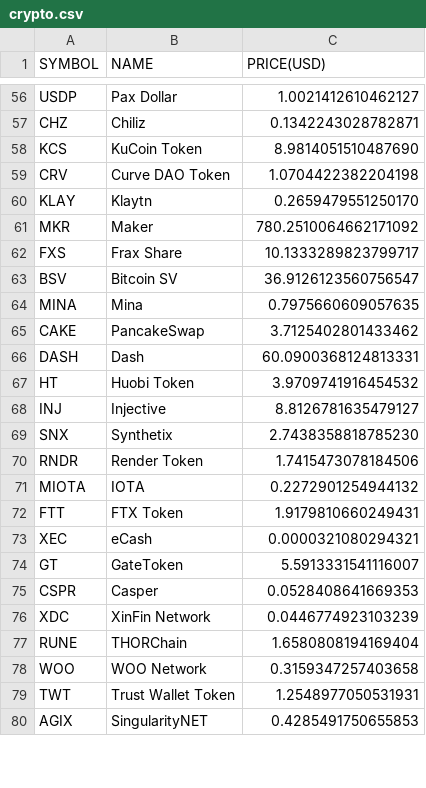
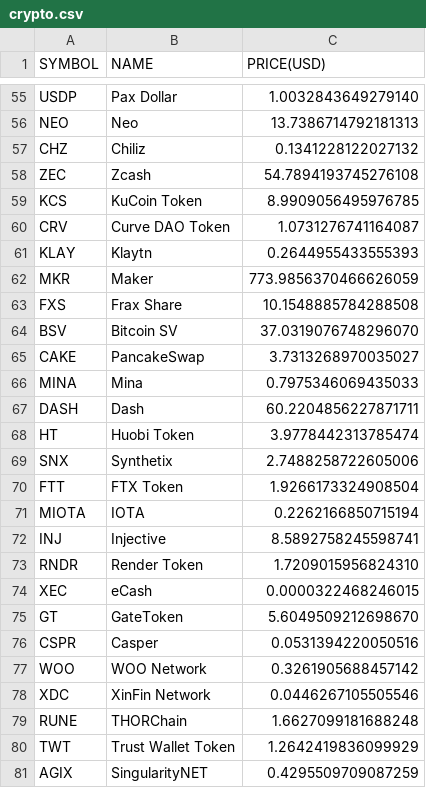
Before and after one commit to chrisliti/Crypto-Test, a CSV file: crypto.csv, drawn as a sheet; only a part is shown, gaps mark what is left out; removed rows and columns are numbered as before the commit, all else as after; the diff covers the shown part only; the diff names each change by its address in the sheet, - before the commit and + after, or states it on an @@ line.

```diff
--- a/crypto.csv
+++ b/crypto.csv
-C55 (PRICE(USD)): 1.0021412610462127
+C55 (PRICE(USD)): 1.0032843649279140
+row 56: NEO | Neo | 13.7386714792181313
-C57 (PRICE(USD)): 0.1342243028782871
+C57 (PRICE(USD)): 0.1341228122027132
+row 58: ZEC | Zcash | 54.7894193745276108
-C59 (PRICE(USD)): 8.9814051510487690
+C59 (PRICE(USD)): 8.9909056495976785
-C60 (PRICE(USD)): 1.0704422382204198
+C60 (PRICE(USD)): 1.0731276741164087
-C61 (PRICE(USD)): 0.2659479551250170
+C61 (PRICE(USD)): 0.2644955433555393
-C62 (PRICE(USD)): 780.2510064662171092
+C62 (PRICE(USD)): 773.9856370466626059
-C63 (PRICE(USD)): 10.1333289823799717
+C63 (PRICE(USD)): 10.1548885784288508
-C64 (PRICE(USD)): 36.9126123560756547
+C64 (PRICE(USD)): 37.0319076748296070
-row 64: MINA | Mina | 0.7975660609057635
-C65 (PRICE(USD)): 3.7125402801433462
+C65 (PRICE(USD)): 3.7313268970035027
+row 66: MINA | Mina | 0.7975346069435033
-C67 (PRICE(USD)): 60.0900368124813331
+C67 (PRICE(USD)): 60.2204856227871711
-C68 (PRICE(USD)): 3.9709741916454532
+C68 (PRICE(USD)): 3.9778442313785474
-row 68: INJ | Injective | 8.8126781635479127
-C69 (PRICE(USD)): 2.7438358818785230
+C69 (PRICE(USD)): 2.7488258722605006
-row 70: RNDR | Render Token | 1.7415473078184506
-row 71: MIOTA | IOTA | 0.2272901254944132
-C70 (PRICE(USD)): 1.9179810660249431
+C70 (PRICE(USD)): 1.9266173324908504
+row 71: MIOTA | IOTA | 0.2262166850715194
+row 72: INJ | Injective | 8.5892758245598741
+row 73: RNDR | Render Token | 1.7209015956824310
-C74 (PRICE(USD)): 0.0000321080294321
+C74 (PRICE(USD)): 0.0000322468246015
-C75 (PRICE(USD)): 5.5913331541116007
+C75 (PRICE(USD)): 5.6049509212698670
-C76 (PRICE(USD)): 0.0528408641669353
+C76 (PRICE(USD)): 0.0531394220050516
+row 77: WOO | WOO Network | 0.3261905688457142
-C78 (PRICE(USD)): 0.0446774923103239
+C78 (PRICE(USD)): 0.0446267105505546
-C79 (PRICE(USD)): 1.6580808194169404
+C79 (PRICE(USD)): 1.6627099181688248
-row 78: WOO | WOO Network | 0.3159347257403658
-C80 (PRICE(USD)): 1.2548977050531931
+C80 (PRICE(USD)): 1.2642419836099929
-C81 (PRICE(USD)): 0.4285491750655853
+C81 (PRICE(USD)): 0.4295509709087259
```
Also changed, not shown: 3 added rows, 5 removed rows and 70 edited cells elsewhere in this file, crypto dated.csv.
